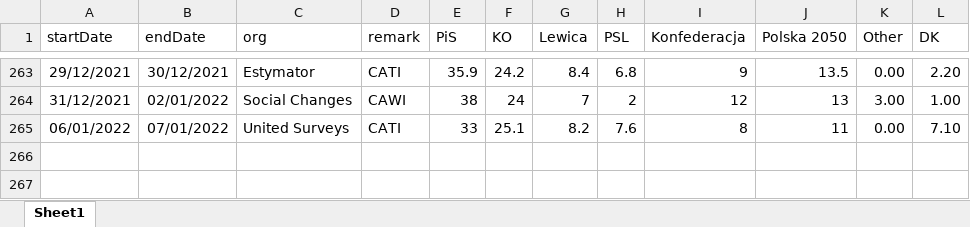
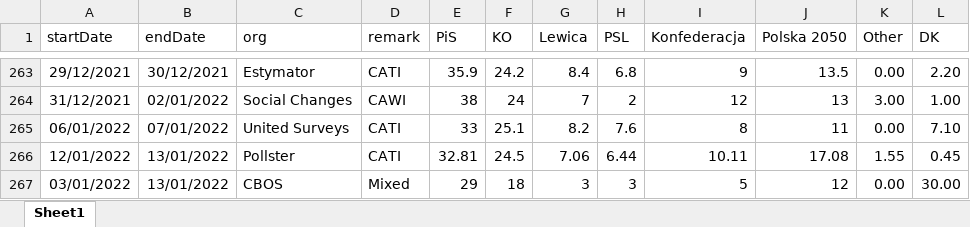
Before and after one commit to BDStanley/pooling-the-poles, an Excel workbook: polldata_gs.xlsx, sheet Sheet1, drawn as a sheet; only a part is shown, gaps mark what is left out; values as stored, in another font and other column widths than the file's, no borders; charts and pictures not drawn; the diff names each change by its address in the sheet, - before the commit and + after, or states it on an @@ line.

```diff
--- a/polldata_gs.xlsx (sheet Sheet1)
+++ b/polldata_gs.xlsx (sheet Sheet1)
+row 266: 12/01/2022 | 13/01/2022 | Pollster | CATI | 32.81 | 24.5 | 7.06 | 6.44 | 10.11 | 17.08 | 1.55 | 0.45
+row 267: 03/01/2022 | 13/01/2022 | CBOS | Mixed | 29 | 18 | 3 | 3 | 5 | 12 | 0.00 | 30.00
```
Also changed, not shown: 15 other files.
